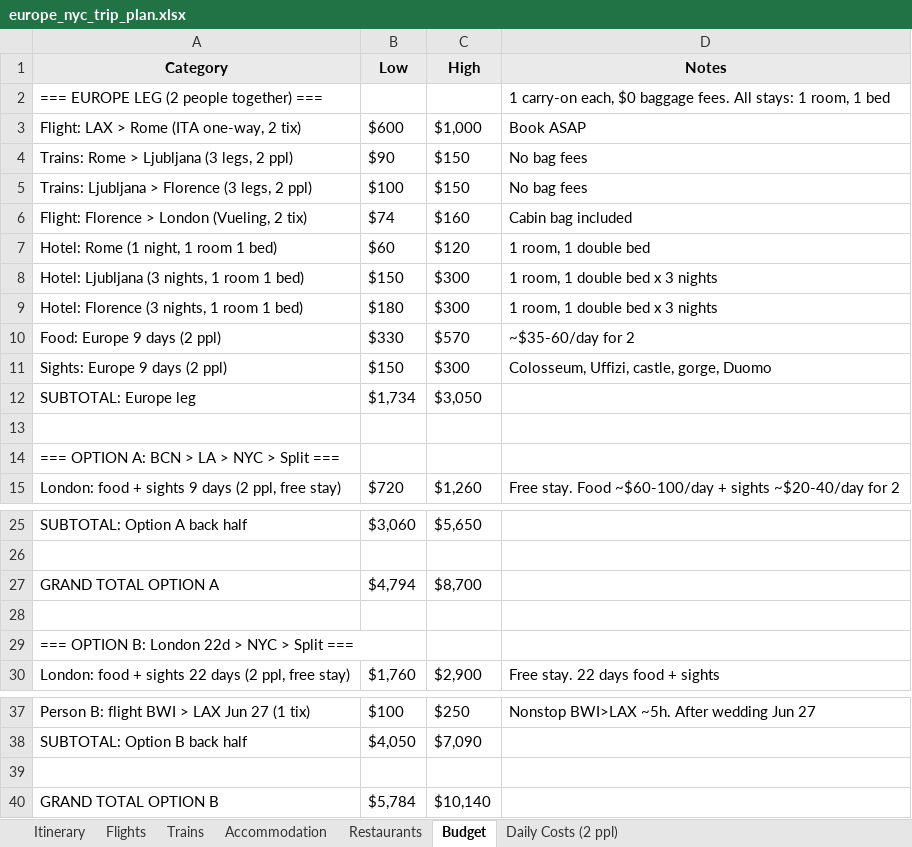
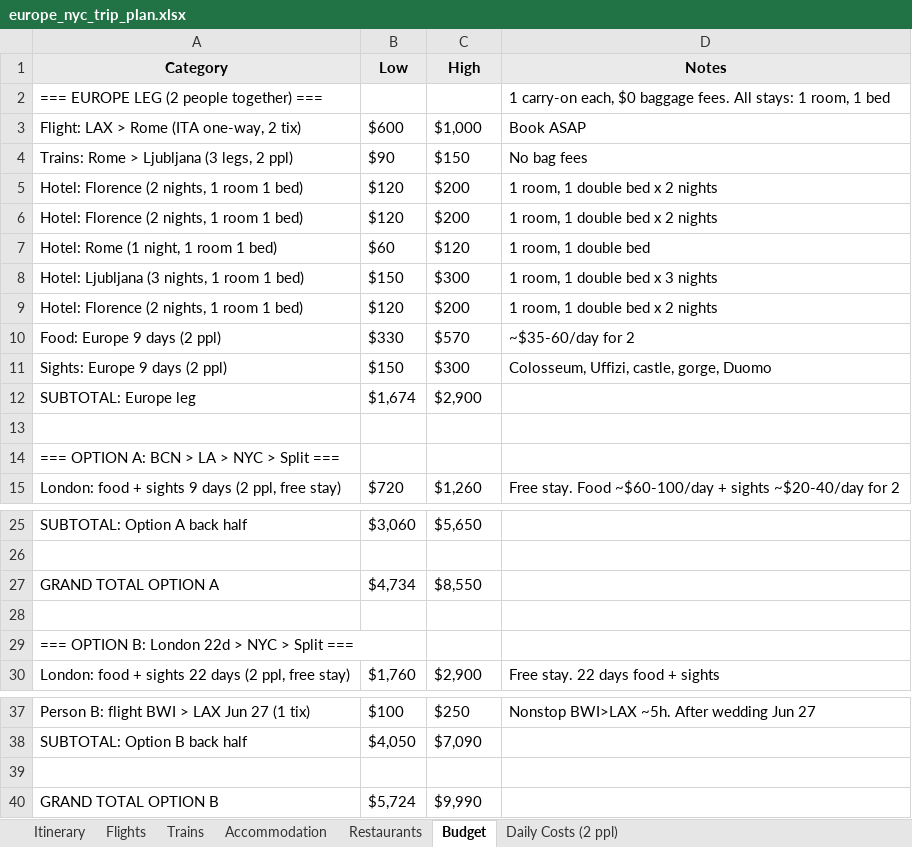
Before and after one commit to cavandonohoe/cavandonohoe.github.io, an Excel workbook: europe_nyc_trip_plan.xlsx, sheet Budget, drawn as a sheet; only a part is shown, gaps mark what is left out; values as stored, in another font and other column widths than the file's, no borders; charts and pictures not drawn; removed rows and columns are numbered as before the commit, all else as after; the diff names each change by its address in the sheet, - before the commit and + after, or states it on an @@ line.

Commit message:
Fix Florence to 2 nights

```diff
--- a/europe_nyc_trip_plan.xlsx (sheet Budget)
+++ b/europe_nyc_trip_plan.xlsx (sheet Budget)
-row 5: Trains: Ljubljana > Florence (3 legs, 2 ppl) | $100 | $150 | No bag fees
-row 6: Flight: Florence > London (Vueling, 2 tix) | $74 | $160 | Cabin bag included
+row 5: Hotel: Florence (2 nights, 1 room 1 bed) | $120 | $200 | 1 room, 1 double bed x 2 nights
+row 6: Hotel: Florence (2 nights, 1 room 1 bed) | $120 | $200 | 1 room, 1 double bed x 2 nights
-row 9: Hotel: Florence (3 nights, 1 room 1 bed) | $180 | $300 | 1 room, 1 double bed x 3 nights
+row 9: Hotel: Florence (2 nights, 1 room 1 bed) | $120 | $200 | 1 room, 1 double bed x 2 nights
-B12 (Low): $1,734
+B12 (Low): $1,674
-C12 (High): $3,050
+C12 (High): $2,900
-B27 (Low): $4,794
+B27 (Low): $4,734
-C27 (High): $8,700
+C27 (High): $8,550
-B40 (Low): $5,784
+B40 (Low): $5,724
-C40 (High): $10,140
+C40 (High): $9,990
```
Also changed, not shown: sheet Accommodation, sheet Daily Costs (2 ppl).
